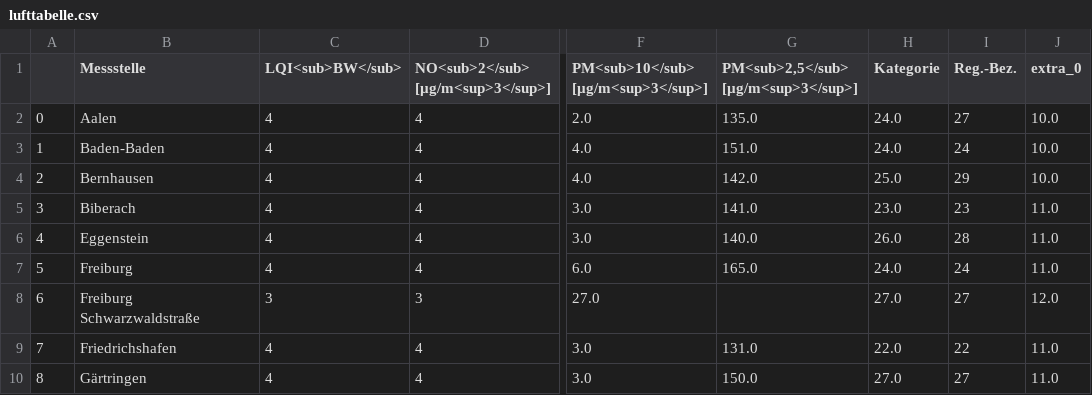
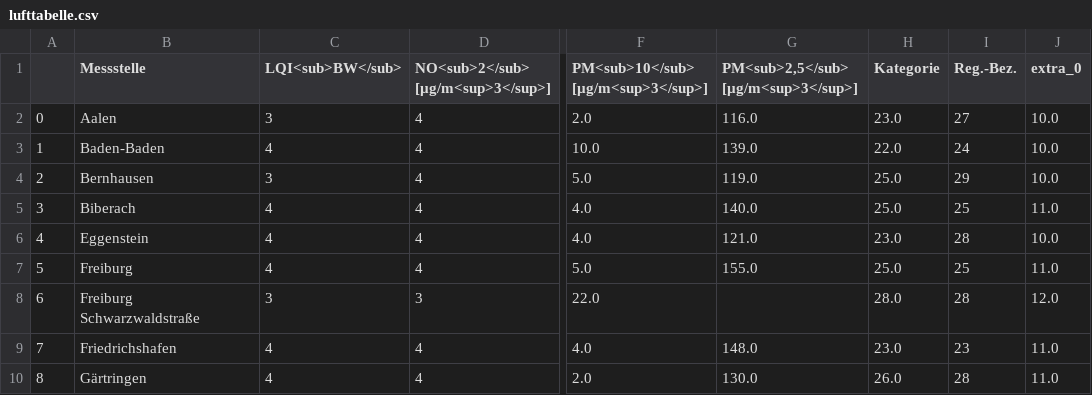
Before and after one commit to ameliewdr/feinstaub_bw, a CSV file: lufttabelle.csv, drawn as a sheet; only a part is shown, gaps mark what is left out; the diff covers the shown part only; the diff names each change by its address in the sheet, - before the commit and + after, or states it on an @@ line.

```diff
--- a/lufttabelle.csv
+++ b/lufttabelle.csv
-C2 (LQI<sub>BW</sub>): 4
+C2 (LQI<sub>BW</sub>): 3
-G2: 135.0
+G2: 116.0
-H2 (Kategorie): 24.0
+H2 (Kategorie): 23.0
-F3: 4.0
+F3: 10.0
-G3: 151.0
+G3: 139.0
-H3 (Kategorie): 24.0
+H3 (Kategorie): 22.0
-C4 (LQI<sub>BW</sub>): 4
+C4 (LQI<sub>BW</sub>): 3
-F4: 4.0
+F4: 5.0
-G4: 142.0
+G4: 119.0
-F5:F6: 3.0
+F5:F6: 4.0
-G5: 141.0
+G5: 140.0
-H5 (Kategorie): 23.0
+H5 (Kategorie): 25.0
-I5 (Reg.-Bez.): 23
+I5 (Reg.-Bez.): 25
-G6: 140.0
+G6: 121.0
-H6 (Kategorie): 26.0
+H6 (Kategorie): 23.0
-J6 (extra_0): 11.0
+J6 (extra_0): 10.0
-F7: 6.0
+F7: 5.0
-G7: 165.0
+G7: 155.0
-H7 (Kategorie): 24.0
+H7 (Kategorie): 25.0
-I7 (Reg.-Bez.): 24
+I7 (Reg.-Bez.): 25
-F8: 27.0
+F8: 22.0
-H8 (Kategorie): 27.0
+H8 (Kategorie): 28.0
-I8 (Reg.-Bez.): 27
+I8 (Reg.-Bez.): 28
-F9: 3.0
+F9: 4.0
-G9: 131.0
+G9: 148.0
-H9 (Kategorie): 22.0
+H9 (Kategorie): 23.0
-I9 (Reg.-Bez.): 22
+I9 (Reg.-Bez.): 23
-F10: 3.0
+F10: 2.0
-G10: 150.0
+G10: 130.0
-H10 (Kategorie): 27.0
+H10 (Kategorie): 26.0
-I10 (Reg.-Bez.): 27
+I10 (Reg.-Bez.): 28
```
Also changed, not shown: 90 edited cells elsewhere in this file.
